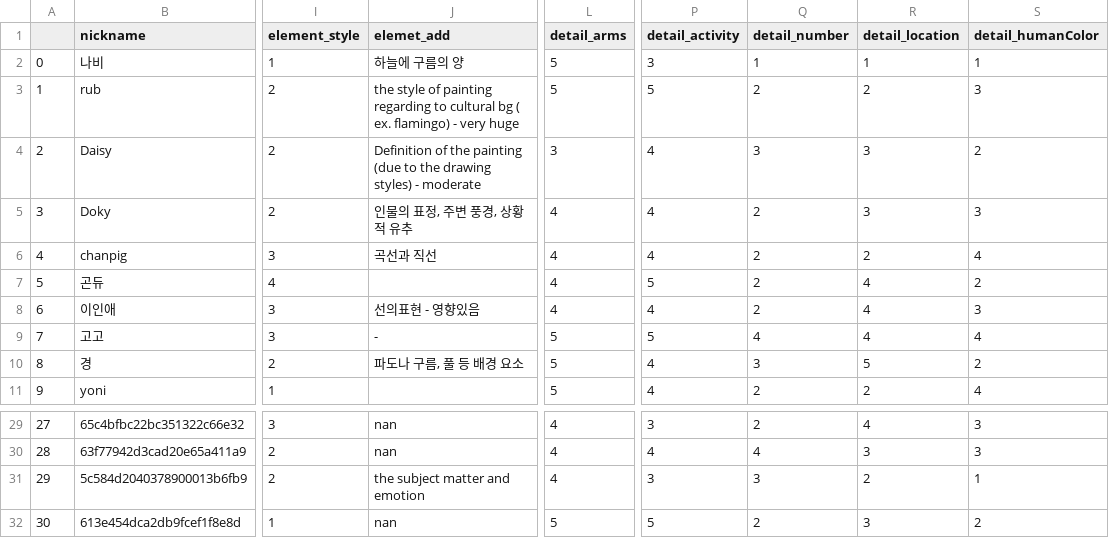
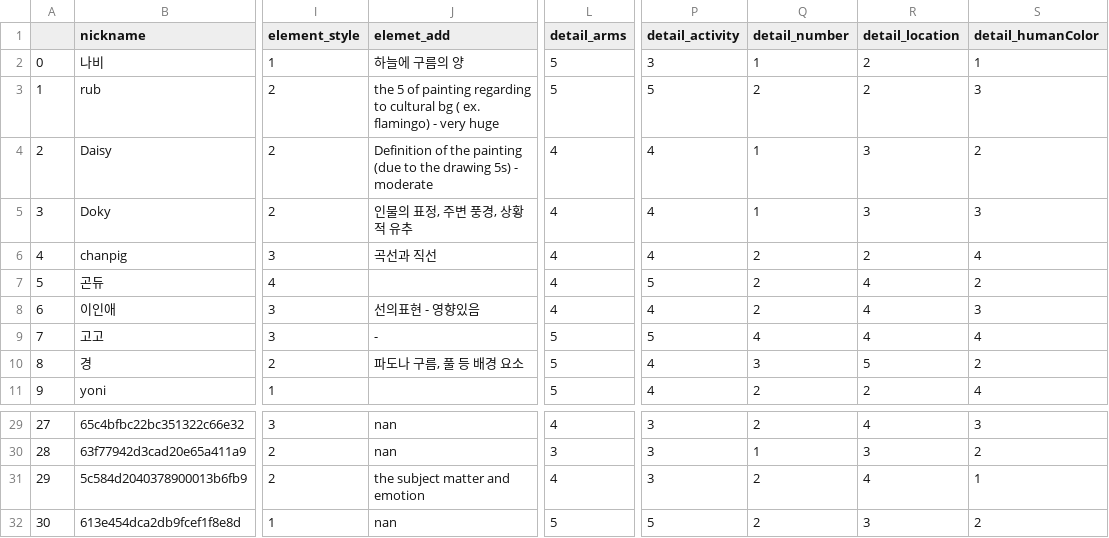
Before and after one commit to bolee222/art-sonification-analysis, a CSV file: dataset_integrated/final.csv, drawn as a sheet; only a part is shown, gaps mark what is left out; the diff covers the shown part only; the diff names each change by its address in the sheet, - before the commit and + after, or states it on an @@ line.

```diff
--- a/dataset_integrated/final.csv
+++ b/dataset_integrated/final.csv
-R2 (detail_location): 1
+R2 (detail_location): 2
-J3 (elemet_add): the style of painting…
+J3 (elemet_add): the 5 of painting…
-J4 (elemet_add): …the drawing styles) - moderate
+J4 (elemet_add): …the drawing 5s) - moderate
-L4 (detail_arms): 3
+L4 (detail_arms): 4
-Q4 (detail_number): 3
+Q4 (detail_number): 1
-Q5 (detail_number): 2
+Q5 (detail_number): 1
-L30 (detail_arms): 4
+L30 (detail_arms): 3
-P30 (detail_activity): 4
+P30 (detail_activity): 3
-Q30 (detail_number): 4
+Q30 (detail_number): 1
-S30 (detail_humanColor): 3
+S30 (detail_humanColor): 2
-Q31 (detail_number): 3
+Q31 (detail_number): 2
-R31 (detail_location): 2
+R31 (detail_location): 4
```
Also changed, not shown: 34 edited cells elsewhere in this file, dataset_cleanUp/final.csv, 13 other files.
